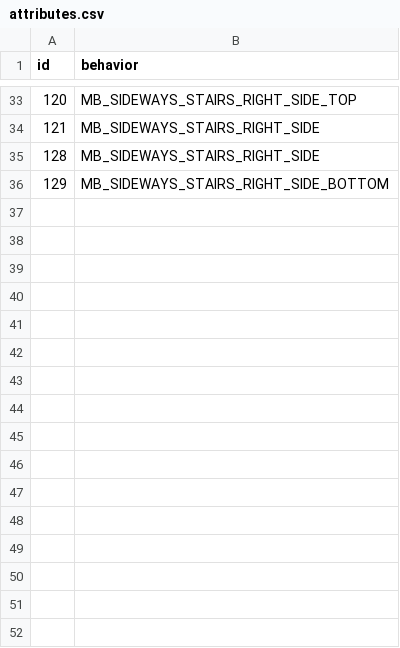
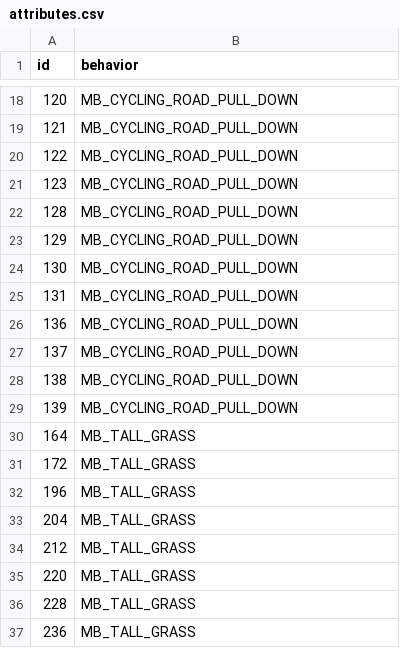
Before and after one commit to sinnoh-remakes/pokeemerald-platinum, a CSV file: tiles/outdoor_route_206/attributes.csv, drawn as a sheet; only a part is shown, gaps mark what is left out; the diff covers the shown part only.

Commit message:
Add Cycling Road Map Data (#310)
This PR resolves #260 by adding the map data for Cycling Road. It also
declares all missing trainer classes along with their prize money
multipliers.

```diff
--- a/tiles/outdoor_route_206/attributes.csv
+++ b/tiles/outdoor_route_206/attributes.csv
@@ -33,4 +18,20 @@ id,behavior
-120,MB_SIDEWAYS_STAIRS_RIGHT_SIDE_TOP
-121,MB_SIDEWAYS_STAIRS_RIGHT_SIDE
-128,MB_SIDEWAYS_STAIRS_RIGHT_SIDE
-129,MB_SIDEWAYS_STAIRS_RIGHT_SIDE_BOTTOM
+120,MB_CYCLING_ROAD_PULL_DOWN
+121,MB_CYCLING_ROAD_PULL_DOWN
+122,MB_CYCLING_ROAD_PULL_DOWN
+123,MB_CYCLING_ROAD_PULL_DOWN
+128,MB_CYCLING_ROAD_PULL_DOWN
+129,MB_CYCLING_ROAD_PULL_DOWN
+130,MB_CYCLING_ROAD_PULL_DOWN
+131,MB_CYCLING_ROAD_PULL_DOWN
+136,MB_CYCLING_ROAD_PULL_DOWN
+137,MB_CYCLING_ROAD_PULL_DOWN
+138,MB_CYCLING_ROAD_PULL_DOWN
+139,MB_CYCLING_ROAD_PULL_DOWN
+164,MB_TALL_GRASS
+172,MB_TALL_GRASS
+196,MB_TALL_GRASS
+204,MB_TALL_GRASS
+212,MB_TALL_GRASS
+220,MB_TALL_GRASS
+228,MB_TALL_GRASS
+236,MB_TALL_GRASS
```
Also changed, not shown: 8 added rows, 23 removed rows and 3 edited cells elsewhere in this file, 39 other files.
